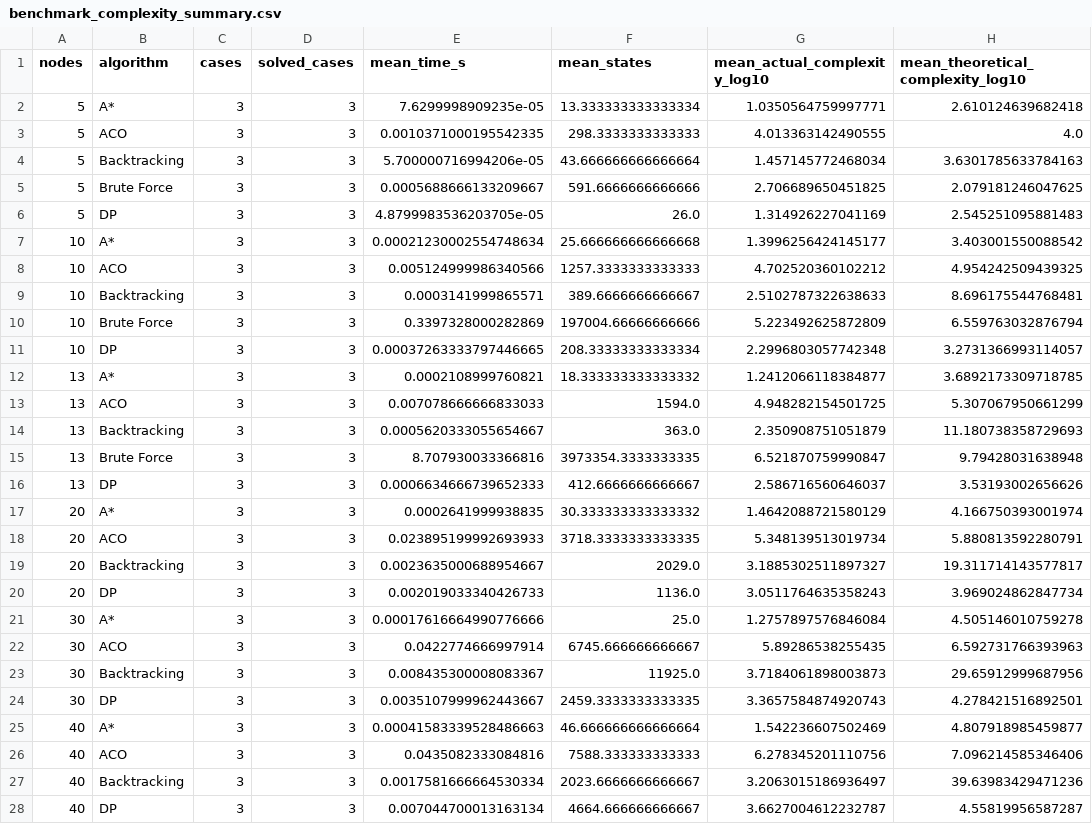
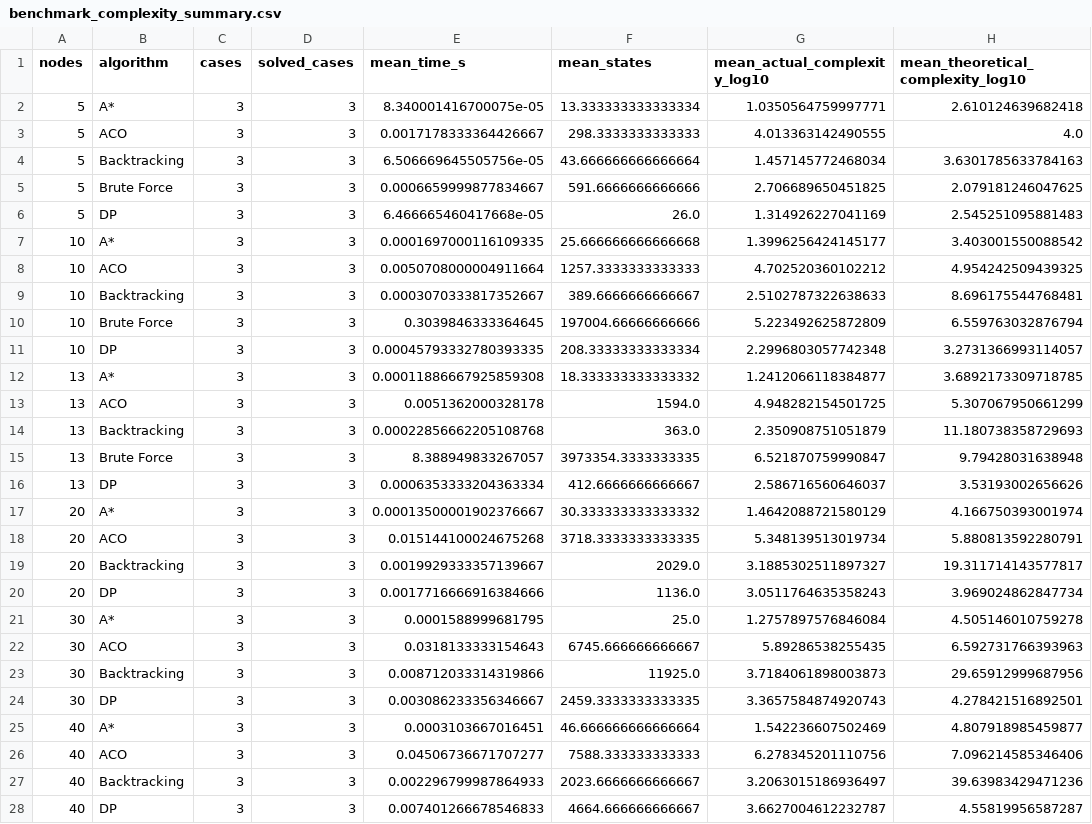
Before and after one commit to minhquangha/shortest-path-algorithms-comparison, a CSV file: experiments/benchmark_complexity_summary.csv, drawn as a sheet; only a part is shown; the diff covers the shown part only; the diff names each change by its address in the sheet, - before the commit and + after, or states it on an @@ line.

```diff
--- a/experiments/benchmark_complexity_summary.csv
+++ b/experiments/benchmark_complexity_summary.csv
-E2 (mean_time_s): 7.6299998909235e-05
+E2 (mean_time_s): 8.340001416700075e-05
-E3 (mean_time_s): 0.0010371000195542335
+E3 (mean_time_s): 0.0017178333364426667
-E4 (mean_time_s): 5.700000716994206e-05
+E4 (mean_time_s): 6.506669645505756e-05
-E5 (mean_time_s): 0.0005688666133209667
+E5 (mean_time_s): 0.0006659999877834667
-E6 (mean_time_s): 4.8799983536203705e-05
+E6 (mean_time_s): 6.466665460417668e-05
-E7 (mean_time_s): 0.00021230002554748634
+E7 (mean_time_s): 0.0001697000116109335
-E8 (mean_time_s): 0.005124999986340566
+E8 (mean_time_s): 0.0050708000004911664
-E9 (mean_time_s): 0.0003141999865571
+E9 (mean_time_s): 0.0003070333817352667
-E10 (mean_time_s): 0.3397328000282869
+E10 (mean_time_s): 0.3039846333364645
-E11 (mean_time_s): 0.00037263333797446665
+E11 (mean_time_s): 0.00045793332780393335
-E12 (mean_time_s): 0.0002108999760821
+E12 (mean_time_s): 0.00011886667925859308
-E13 (mean_time_s): 0.007078666666833033
+E13 (mean_time_s): 0.0051362000328178
-E14 (mean_time_s): 0.0005620333055654667
+E14 (mean_time_s): 0.00022856662205108768
-E15 (mean_time_s): 8.707930033366816
+E15 (mean_time_s): 8.388949833267057
-E16 (mean_time_s): 0.0006634666739652333
+E16 (mean_time_s): 0.0006353333204363334
-E17 (mean_time_s): 0.0002641999938835
+E17 (mean_time_s): 0.00013500001902376667
-E18 (mean_time_s): 0.023895199992693933
+E18 (mean_time_s): 0.015144100024675268
-E19 (mean_time_s): 0.0023635000688954667
+E19 (mean_time_s): 0.0019929333357139667
-E20 (mean_time_s): 0.002019033340426733
+E20 (mean_time_s): 0.0017716666916384666
-E21 (mean_time_s): 0.00017616664990776666
+E21 (mean_time_s): 0.0001588999681795
-E22 (mean_time_s): 0.0422774666997914
+E22 (mean_time_s): 0.0318133333154643
-E23 (mean_time_s): 0.008435300008083367
+E23 (mean_time_s): 0.008712033314319866
-E24 (mean_time_s): 0.0035107999962443667
+E24 (mean_time_s): 0.003086233356346667
-E25 (mean_time_s): 0.00041583339528486663
+E25 (mean_time_s): 0.0003103667016451
-E26 (mean_time_s): 0.0435082333084816
+E26 (mean_time_s): 0.04506736671707277
-E27 (mean_time_s): 0.0017581666664530334
+E27 (mean_time_s): 0.002296799987864933
-E28 (mean_time_s): 0.007044700013163134
+E28 (mean_time_s): 0.007401266678546833
```
Also changed, not shown: 5 added rows and 19 edited cells elsewhere in this file, experiments/benchmark_results.csv, experiments/benchmark_runtime_summary.csv, 7 other files.
